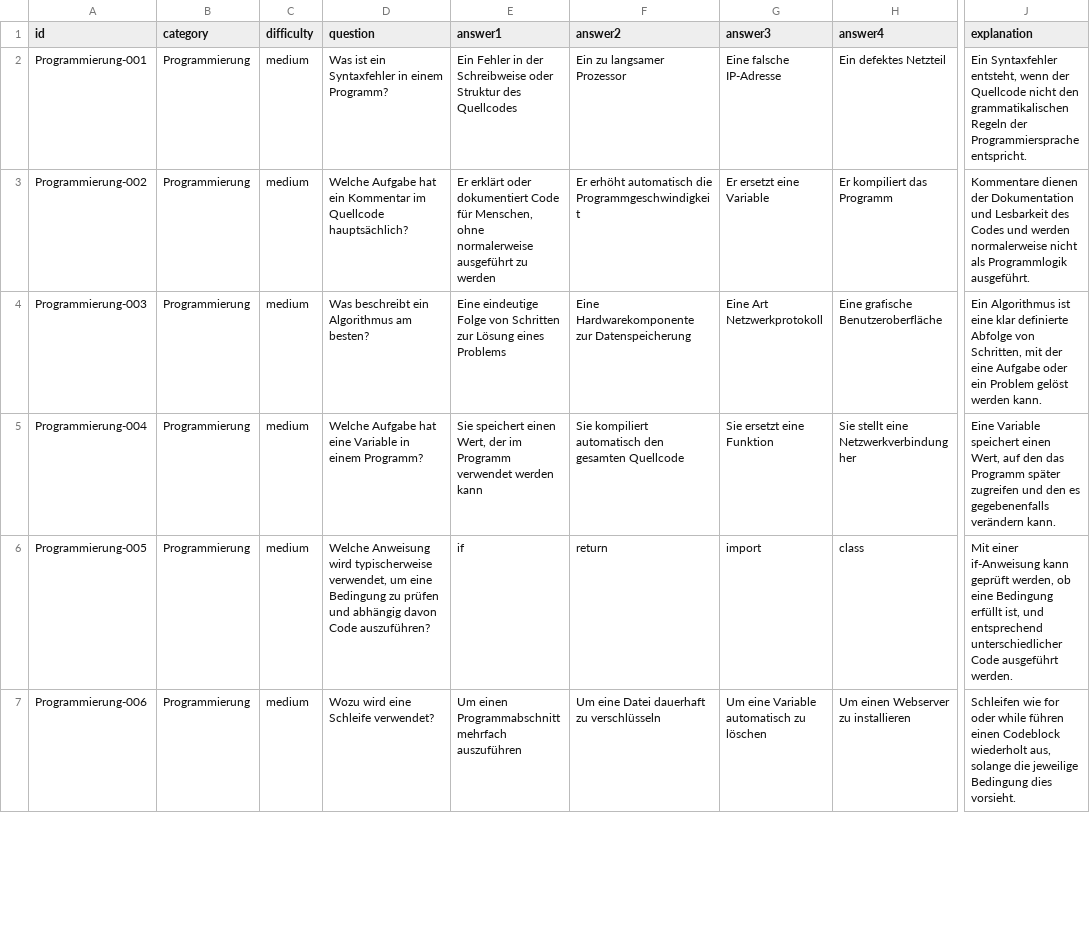
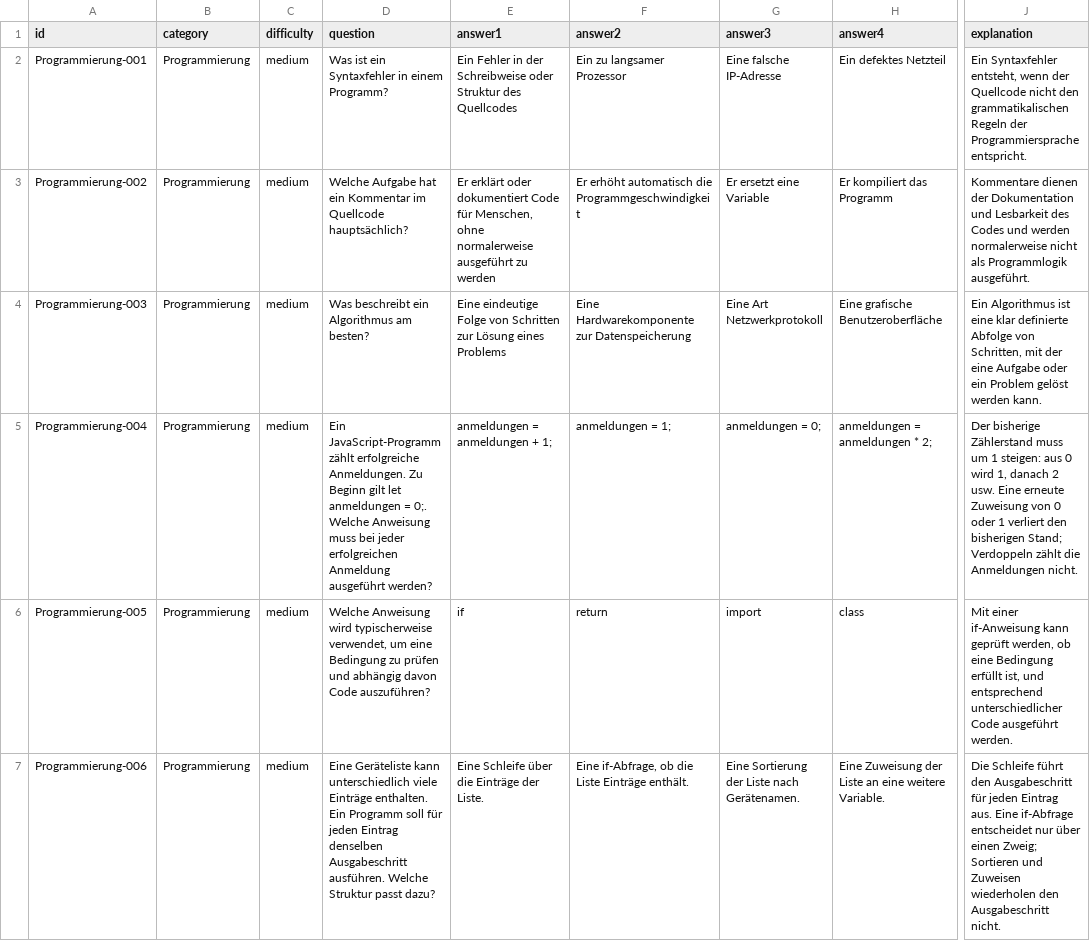
Before and after one commit to FelipeDDD/DAAproject, a CSV file: quiz-data/programming.csv, drawn as a sheet; only a part is shown, gaps mark what is left out; the diff covers the shown part only; the diff names each change by its address in the sheet, - before the commit and + after, or states it on an @@ line.

Commit message:
Review Programmierung questions and relax quiz count tests

```diff
--- a/quiz-data/programming.csv
+++ b/quiz-data/programming.csv
-D5 (question): Welche Aufgabe hat eine Variable in einem Programm?
+D5 (question): Ein JavaScript-Programm zählt erfolgreiche Anmeldungen. Zu Beginn gilt let anmeldungen = 0;. Welche Anweisung muss bei jeder erfolgreichen Anmeldung ausgeführt werden?
-E5 (answer1): Sie speichert einen Wert, der im Programm verwendet werden kann
+E5 (answer1): anmeldungen = anmeldungen + 1;
-F5 (answer2): Sie kompiliert automatisch den gesamten Quellcode
+F5 (answer2): anmeldungen = 1;
-G5 (answer3): Sie ersetzt eine Funktion
+G5 (answer3): anmeldungen = 0;
-H5 (answer4): Sie stellt eine Netzwerkverbindung her
+H5 (answer4): anmeldungen = anmeldungen * 2;
-J5 (explanation): Eine Variable speichert einen Wert, auf den das Programm später zugreifen und den es gegebenenfalls verändern kann.
+J5 (explanation): Der bisherige Zählerstand muss um 1 steigen: aus 0 wird 1, danach 2 usw. Eine erneute Zuweisung von 0 oder 1 verliert den bisherigen Stand; Verdoppeln zählt die Anmeldungen nicht.
-D7 (question): Wozu wird eine Schleife verwendet?
+D7 (question): Eine Geräteliste kann unterschiedlich viele Einträge enthalten. Ein Programm soll für jeden Eintrag denselben Ausgabeschritt ausführen. Welche Struktur passt dazu?
-E7 (answer1): Um einen Programmabschnitt mehrfach auszuführen
+E7 (answer1): Eine Schleife über die Einträge der Liste.
-F7 (answer2): Um eine Datei dauerhaft zu verschlüsseln
+F7 (answer2): Eine if-Abfrage, ob die Liste Einträge enthält.
-G7 (answer3): Um eine Variable automatisch zu löschen
+G7 (answer3): Eine Sortierung der Liste nach Gerätenamen.
-H7 (answer4): Um einen Webserver zu installieren
+H7 (answer4): Eine Zuweisung der Liste an eine weitere Variable.
-J7 (explanation): Schleifen wie for oder while führen einen Codeblock wiederholt aus, solange die jeweilige Bedingung dies vorsieht.
+J7 (explanation): Die Schleife führt den Ausgabeschritt für jeden Eintrag aus. Eine if-Abfrage entscheidet nur über einen Zweig; Sortieren und Zuweisen wiederholen den Ausgabeschritt nicht.
```
Also changed, not shown: 5 added rows, 1 removed row and 26 edited cells elsewhere in this file, 3 other files.
